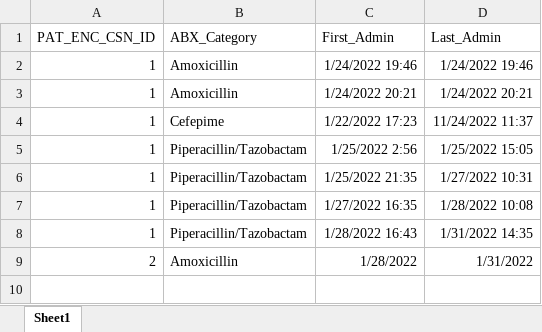
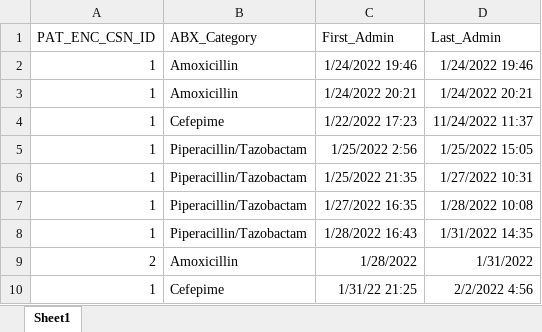
Before and after one commit to dylanmaus/echidna, an Excel workbook: mssa_dot_test.xlsx, sheet Sheet1, drawn as a sheet; values as stored, in another font and other column widths than the file's, no borders; the diff names each change by its address in the sheet, - before the commit and + after, or states it on an @@ line.

```diff
--- a/mssa_dot_test.xlsx (sheet Sheet1)
+++ b/mssa_dot_test.xlsx (sheet Sheet1)
+row 10: 1 | Cefepime | 1/31/22 21:25 | 2/2/2022 4:56
```
Also changed, not shown: output.xlsx, 2 other files.
